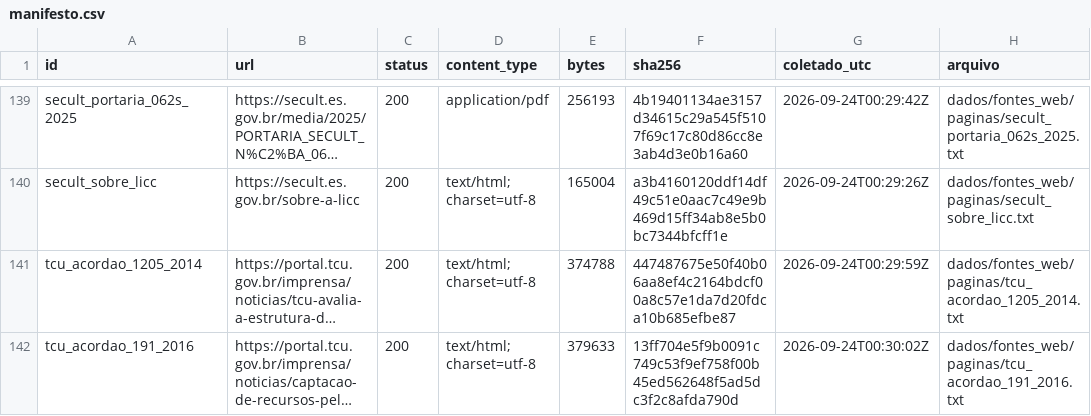
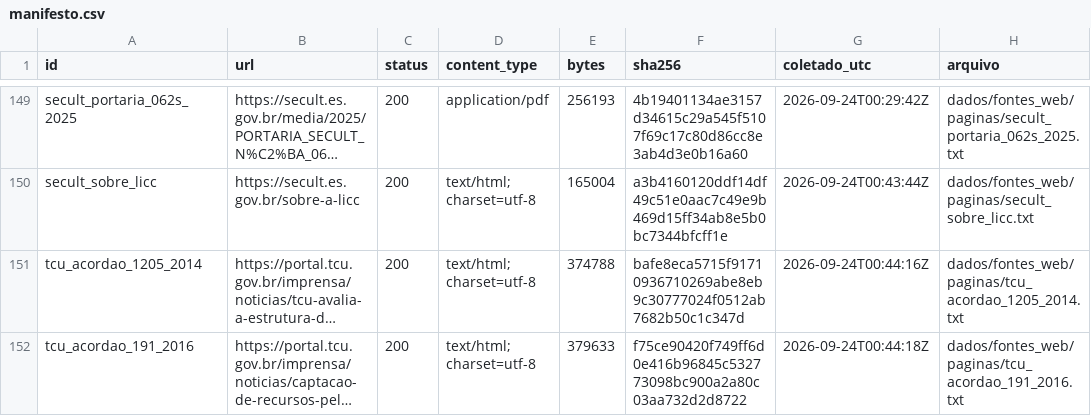
Before and after one commit to fcarva/aval-pol, a CSV file: dados/fontes_web/manifesto.csv, drawn as a sheet; only a part is shown, gaps mark what is left out; long unchanged cells end in …; addresses are those after the commit; the diff covers the shown part only; the diff names each change by its address in the sheet, - before the commit and + after, or states it on an @@ line.

```diff
--- a/dados/fontes_web/manifesto.csv
+++ b/dados/fontes_web/manifesto.csv
-G150 (coletado_utc): 2026-09-24T00:29:26Z
+G150 (coletado_utc): 2026-09-24T00:43:44Z
-F151 (sha256): 447487675e50f40b06aa8ef4c2164bdcf00a8c57e1da7d20fdca10b685efbe87
+F151 (sha256): bafe8eca5715f91710936710269abe8eb9c30777024f0512ab7682b50c1c347d
-G151 (coletado_utc): 2026-09-24T00:29:59Z
+G151 (coletado_utc): 2026-09-24T00:44:16Z
-F152 (sha256): 13ff704e5f9b0091c749c53f9ef758f00b45ed562648f5ad5dc3f2c8afda790d
+F152 (sha256): f75ce90420f749ff6d0e416b96845c532773098bc900a2a80c03aa732d2d8722
-G152 (coletado_utc): 2026-09-24T00:30:02Z
+G152 (coletado_utc): 2026-09-24T00:44:18Z
```
Also changed, not shown: 10 added rows and 21 edited cells elsewhere in this file, 21 other files.
